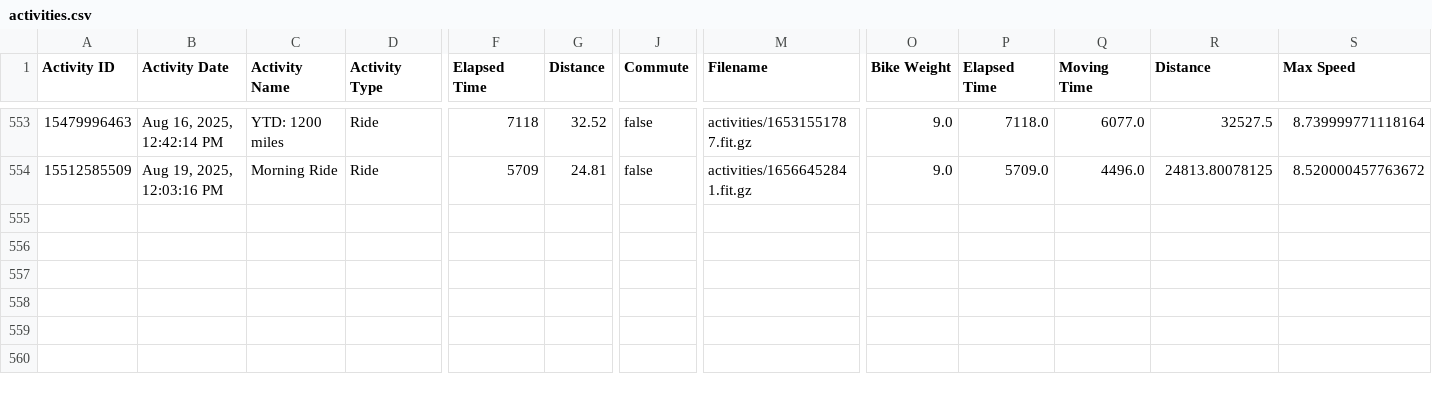
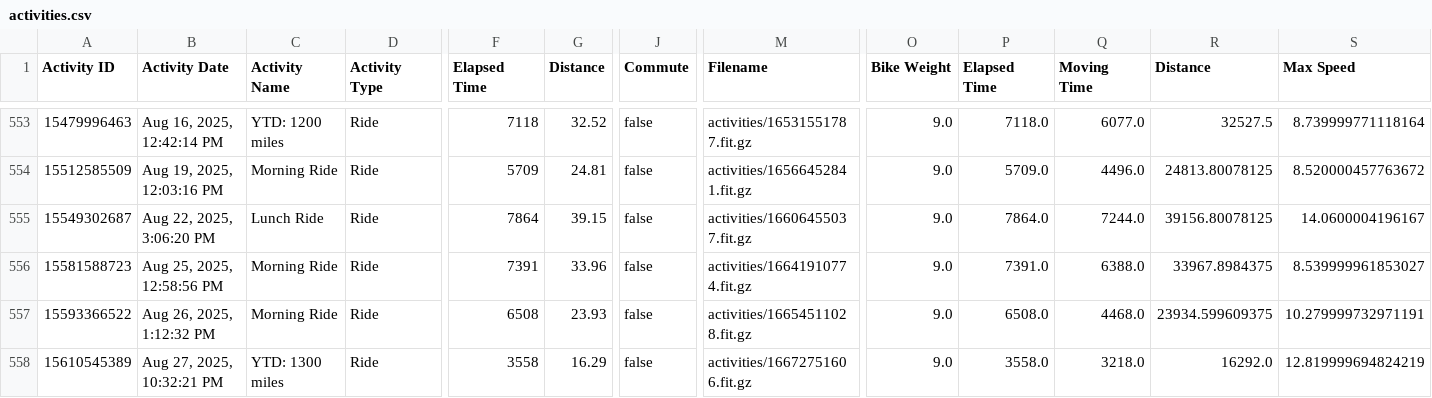
Before and after one commit to esimms999/cyclestats, a CSV file: inst/extdata/activities.csv, drawn as a sheet; only a part is shown, gaps mark what is left out; rows hold the shown columns only; the diff names each change by its address in the sheet, - before the commit and + after, or states it on an @@ line.

Commit message:
New data

```diff
--- a/inst/extdata/activities.csv
+++ b/inst/extdata/activities.csv
+row 555: 15549302687 | Aug 22, 2025, 3:06:20 PM | Lunch Ride | Ride | 7864 | 39.15 | false | activities/16606455037.fit.gz | 9.0 | 7864.0 | 7244.0 | 39156.80078125 | 14.0600004196167
+row 556: 15581588723 | Aug 25, 2025, 12:58:56 PM | Morning Ride | Ride | 7391 | 33.96 | false | activities/16641910774.fit.gz | 9.0 | 7391.0 | 6388.0 | 33967.8984375 | 8.539999961853027
+row 557: 15593366522 | Aug 26, 2025, 1:12:32 PM | Morning Ride | Ride | 6508 | 23.93 | false | activities/16654511028.fit.gz | 9.0 | 6508.0 | 4468.0 | 23934.599609375 | 10.279999732971191
+row 558: 15610545389 | Aug 27, 2025, 10:32:21 PM | YTD: 1300 miles | Ride | 3558 | 16.29 | false | activities/16672751606.fit.gz | 9.0 | 3558.0 | 3218.0 | 16292.0 | 12.819999694824219
```
